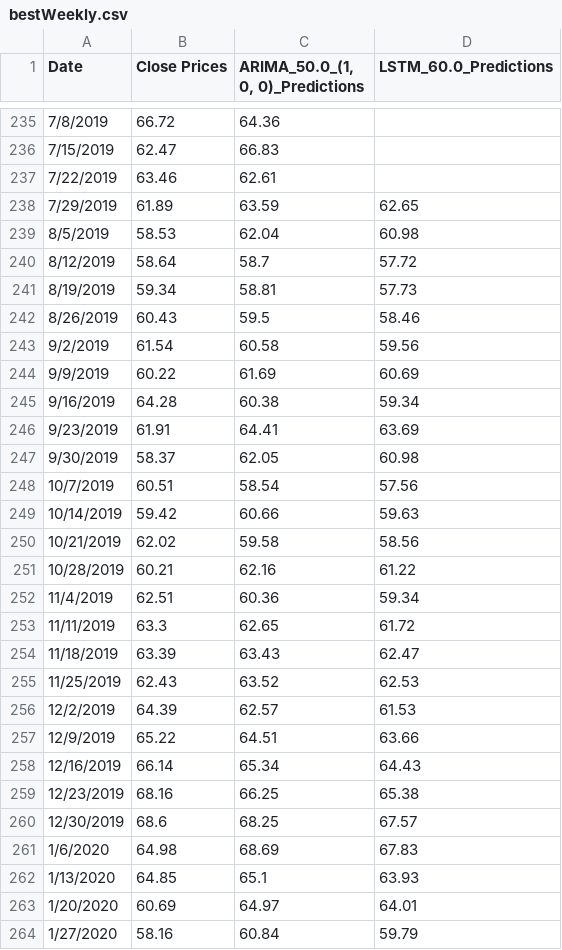
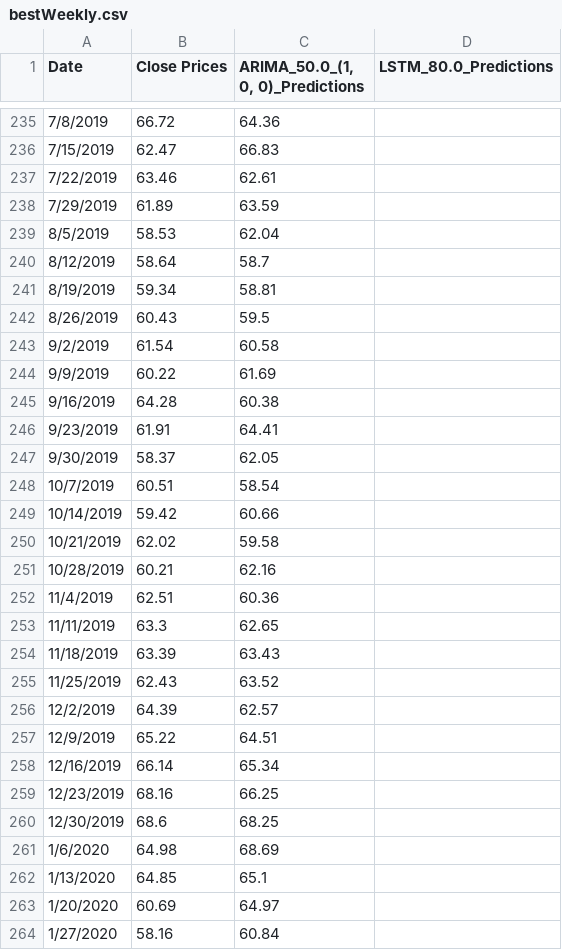
Before and after one commit to janrswong/testingthesis, a CSV file: bestWeekly.csv, drawn as a sheet; only a part is shown, gaps mark what is left out; the diff covers the shown part only.

Commit message:
fixed weekly best
Co-authored-by: Stephanie Lorraine Ignas <ignasstephanie@users.noreply.github.com>
Co-authored-by: Aly Castillon <aacast@users.noreply.github.com>

```diff
--- a/bestWeekly.csv
+++ b/bestWeekly.csv
@@ -1 +1 @@
-Date,Close Prices,"ARIMA_50.0_(1, 0, 0)_Predictions",LSTM_60.0_Predictions
+Date,Close Prices,"ARIMA_50.0_(1, 0, 0)_Predictions",LSTM_80.0_Predictions
@@ -237,28 +237,28 @@ Date,Close Prices,"ARIMA_50.0_(1, 0, 0)_Predictions",LSTM_60.0_Predictions
 7/22/2019,63.46,62.61,
-7/29/2019,61.89,63.59,62.65
-8/5/2019,58.53,62.04,60.98
-8/12/2019,58.64,58.7,57.72
-8/19/2019,59.34,58.81,57.73
-8/26/2019,60.43,59.5,58.46
-9/2/2019,61.54,60.58,59.56
-9/9/2019,60.22,61.69,60.69
-9/16/2019,64.28,60.38,59.34
-9/23/2019,61.91,64.41,63.69
-9/30/2019,58.37,62.05,60.98
-10/7/2019,60.51,58.54,57.56
-10/14/2019,59.42,60.66,59.63
-10/21/2019,62.02,59.58,58.56
-10/28/2019,60.21,62.16,61.22
-11/4/2019,62.51,60.36,59.34
-11/11/2019,63.3,62.65,61.72
-11/18/2019,63.39,63.43,62.47
-11/25/2019,62.43,63.52,62.53
-12/2/2019,64.39,62.57,61.53
-12/9/2019,65.22,64.51,63.66
-12/16/2019,66.14,65.34,64.43
-12/23/2019,68.16,66.25,65.38
-12/30/2019,68.6,68.25,67.57
-1/6/2020,64.98,68.69,67.83
-1/13/2020,64.85,65.1,63.93
-1/20/2020,60.69,64.97,64.01
-1/27/2020,58.16,60.84,59.79
+7/29/2019,61.89,63.59,
+8/5/2019,58.53,62.04,
+8/12/2019,58.64,58.7,
+8/19/2019,59.34,58.81,
+8/26/2019,60.43,59.5,
+9/2/2019,61.54,60.58,
+9/9/2019,60.22,61.69,
+9/16/2019,64.28,60.38,
+9/23/2019,61.91,64.41,
+9/30/2019,58.37,62.05,
+10/7/2019,60.51,58.54,
+10/14/2019,59.42,60.66,
+10/21/2019,62.02,59.58,
+10/28/2019,60.21,62.16,
+11/4/2019,62.51,60.36,
+11/11/2019,63.3,62.65,
+11/18/2019,63.39,63.43,
+11/25/2019,62.43,63.52,
+12/2/2019,64.39,62.57,
+12/9/2019,65.22,64.51,
+12/16/2019,66.14,65.34,
+12/23/2019,68.16,66.25,
+12/30/2019,68.6,68.25,
+1/6/2020,64.98,68.69,
+1/13/2020,64.85,65.1,
+1/20/2020,60.69,64.97,
+1/27/2020,58.16,60.84,
```
Also changed, not shown: 125 edited cells elsewhere in this file, 1 other file.
